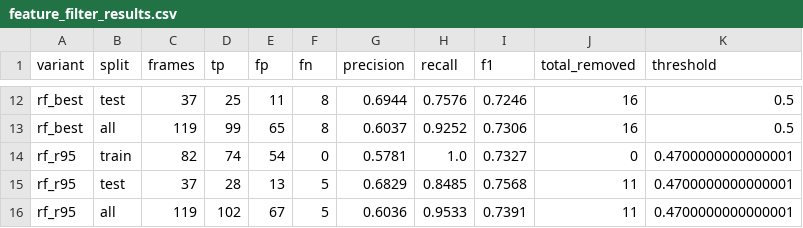
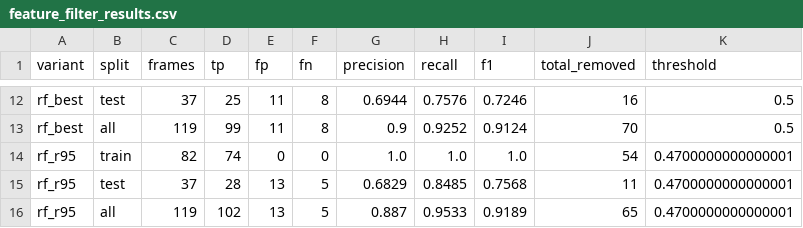
Before and after one commit to scottmcconnell1-bot/liberty-basketball-analysis, a CSV file: benchmark/feature_filter_results.csv, drawn as a sheet; only a part is shown, gaps mark what is left out; the diff covers the shown part only; the diff names each change by its address in the sheet, - before the commit and + after, or states it on an @@ line.

```diff
--- a/benchmark/feature_filter_results.csv
+++ b/benchmark/feature_filter_results.csv
-E13 (fp): 65
+E13 (fp): 11
-G13 (precision): 0.6037
+G13 (precision): 0.9
-I13 (f1): 0.7306
+I13 (f1): 0.9124
-J13 (total_removed): 16
+J13 (total_removed): 70
-E14 (fp): 54
+E14 (fp): 0
-G14 (precision): 0.5781
+G14 (precision): 1.0
-I14 (f1): 0.7327
+I14 (f1): 1.0
-J14 (total_removed): 0
+J14 (total_removed): 54
-E16 (fp): 67
+E16 (fp): 13
-G16 (precision): 0.6036
+G16 (precision): 0.887
-I16 (f1): 0.7391
+I16 (f1): 0.9189
-J16 (total_removed): 11
+J16 (total_removed): 65
```
Also changed, not shown: 32 edited cells elsewhere in this file, benchmark/feature_filter_per_frame.csv, 42 other files.
